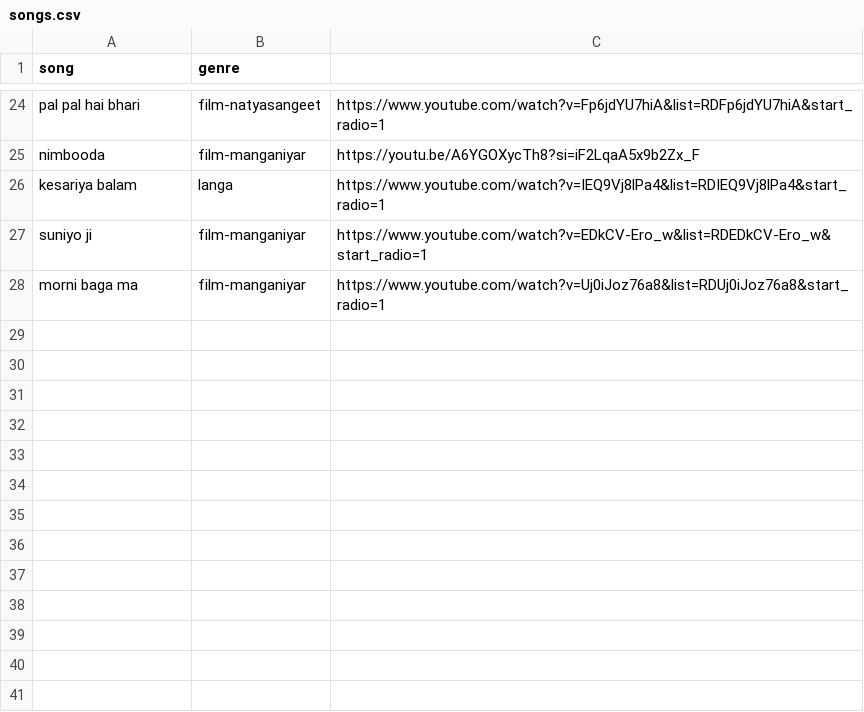
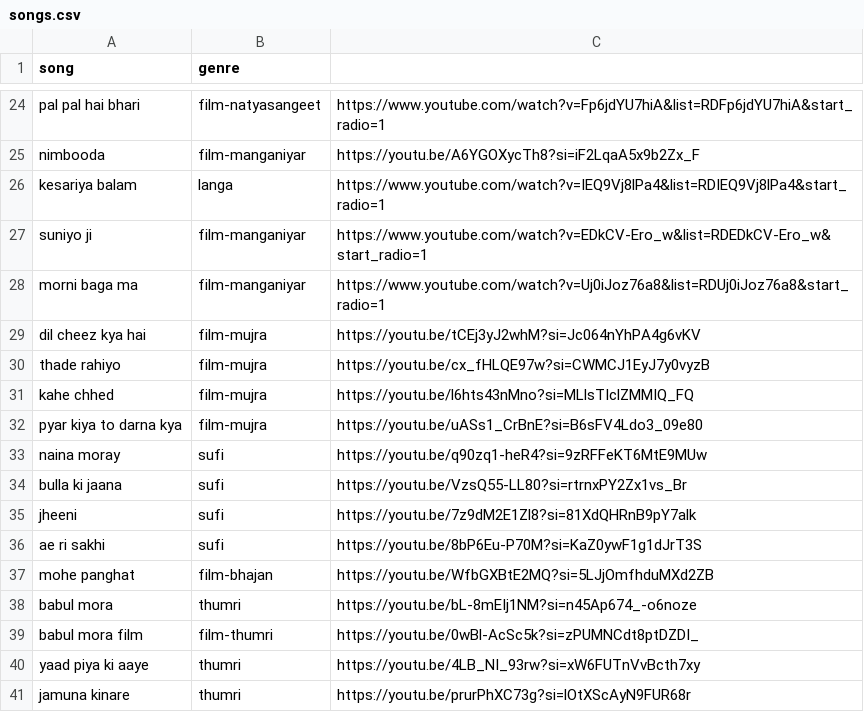
Before and after one commit to cpangarkar/map-indian-music, a CSV file: songs.csv, drawn as a sheet; only a part is shown, gaps mark what is left out; the diff names each change by its address in the sheet, - before the commit and + after, or states it on an @@ line.

```diff
--- a/songs.csv
+++ b/songs.csv
+row 29: dil cheez kya hai | film-mujra | https://youtu.be/tCEj3yJ2whM?si=Jc064nYhPA4g6vKV
+row 30: thade rahiyo | film-mujra | https://youtu.be/cx_fHLQE97w?si=CWMCJ1EyJ7y0vyzB
+row 31: kahe chhed | film-mujra | https://youtu.be/l6hts43nMno?si=MLlsTIclZMMIQ_FQ
+row 32: pyar kiya to darna kya | film-mujra | https://youtu.be/uASs1_CrBnE?si=B6sFV4Ldo3_09e80
+row 33: naina moray | sufi | https://youtu.be/q90zq1-heR4?si=9zRFFeKT6MtE9MUw
+row 34: bulla ki jaana | sufi | https://youtu.be/VzsQ55-LL80?si=rtrnxPY2Zx1vs_Br
+row 35: jheeni | sufi | https://youtu.be/7z9dM2E1Zl8?si=81XdQHRnB9pY7alk
+row 36: ae ri sakhi | sufi | https://youtu.be/8bP6Eu-P70M?si=KaZ0ywF1g1dJrT3S
+row 37: mohe panghat | film-bhajan | https://youtu.be/WfbGXBtE2MQ?si=5LJjOmfhduMXd2ZB
+row 38: babul mora | thumri | https://youtu.be/bL-8mEIj1NM?si=n45Ap674_-o6noze
+row 39: babul mora film | film-thumri | https://youtu.be/0wBl-AcSc5k?si=zPUMNCdt8ptDZDI_
+row 40: yaad piya ki aaye | thumri | https://youtu.be/4LB_NI_93rw?si=xW6FUTnVvBcth7xy
+row 41: jamuna kinare | thumri | https://youtu.be/prurPhXC73g?si=lOtXScAyN9FUR68r
```
Also changed, not shown: 17 other files.
